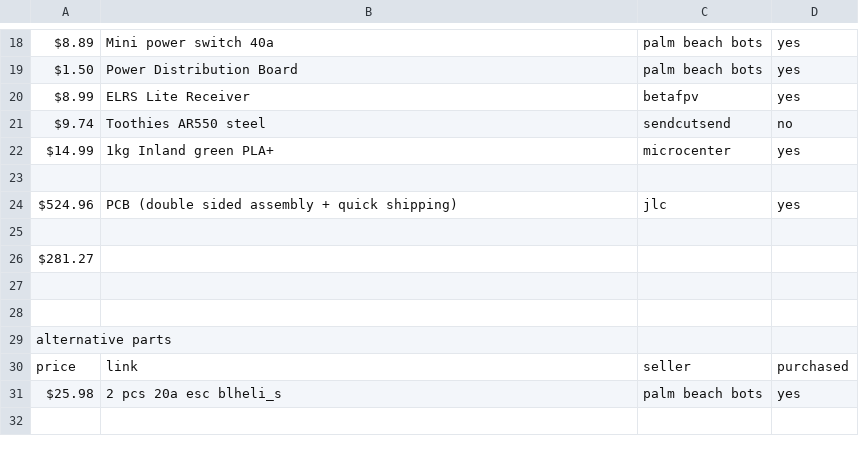
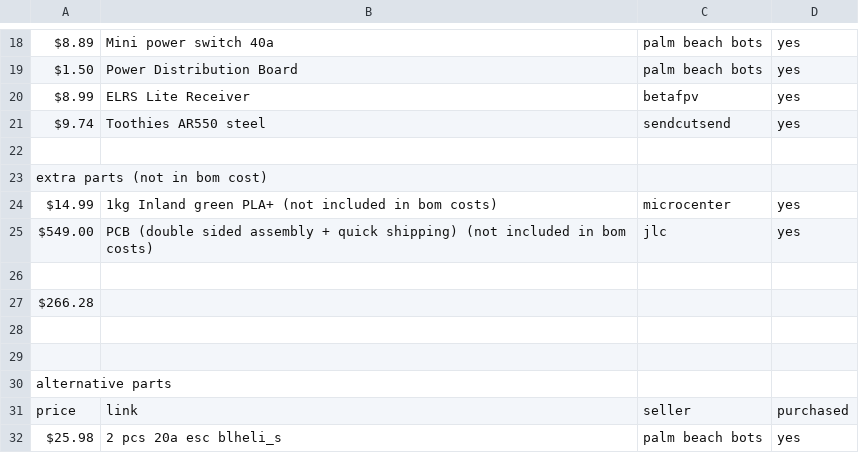
Before and after one commit to taciturnaxolotl/holy-guacamole, a CSV file: bom.csv, drawn as a sheet; only a part is shown, gaps mark what is left out.

Commit message:
chore: update bom

```diff
--- a/bom.csv
+++ b/bom.csv
@@ -20,8 +20,9 @@ $1.50,Power Distribution Board,palm beach bots,yes
 $8.99,ELRS Lite Receiver,betafpv,yes
-$9.74,Toothies AR550 steel,sendcutsend,no
-$14.99,1kg Inland green PLA+,microcenter,yes
+$9.74,Toothies AR550 steel,sendcutsend,yes
 ,,,
-$524.96,PCB (double sided assembly + quick shipping),jlc,yes
+extra parts (not in bom cost),,,
+$14.99,1kg Inland green PLA+ (not included in bom costs),microcenter,yes
+$549.00,PCB (double sided assembly + quick shipping) (not included in bom costs),jlc,yes
 ,,,
-$281.27,,,
+$266.28,,,
 ,,,
```
